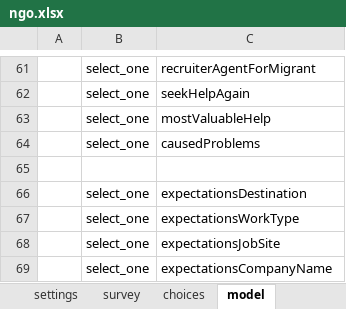
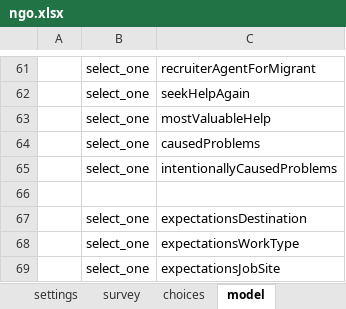
Before and after one commit to feature-creature/egocentric-labour-migration, an Excel workbook: tables/actor/forms/ngo/ngo.xlsx, sheet model, drawn as a sheet; only a part is shown, gaps mark what is left out; the shorter side is filled out with more unchanged rows; values as stored, in another font and other column widths than the file's, no borders; the diff names each change by its address in the sheet, - before the commit and + after, or states it on an @@ line.

Commit message:
add intentionally caused harm

```diff
--- a/tables/actor/forms/ngo/ngo.xlsx (sheet model)
+++ b/tables/actor/forms/ngo/ngo.xlsx (sheet model)
+row 65:  | select_one | intentionallyCausedProblems
```
Also changed, not shown: tables/actor/forms/actor/actor.xlsx, 2 other files.
